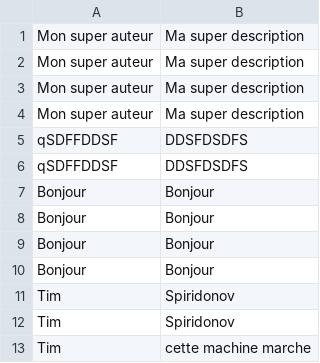
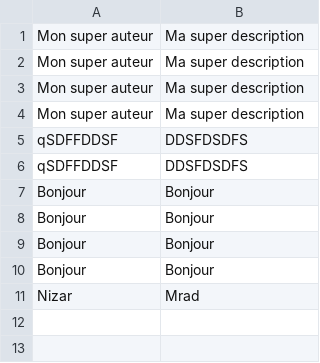
Before and after one commit to NizarMrad/ruby-exercice-day-16-55, a CSV file: db/gossip.csv, drawn as a sheet; removed rows and columns are numbered as before the commit, all else as after; the diff names each change by its address in the sheet, - before the commit and + after, or states it on an @@ line.

```diff
--- a/db/gossip.csv
+++ b/db/gossip.csv
-row 11: Tim | Spiridonov
-row 12: Tim | Spiridonov
-row 13: Tim | cette machine marche
+row 11: Nizar | Mrad
```
Also changed, not shown: 4 other files.
